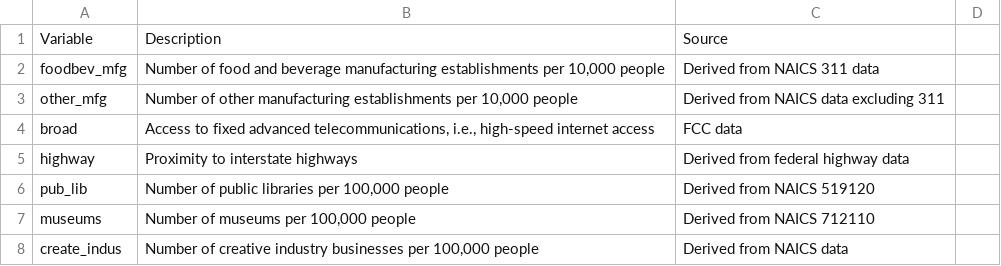
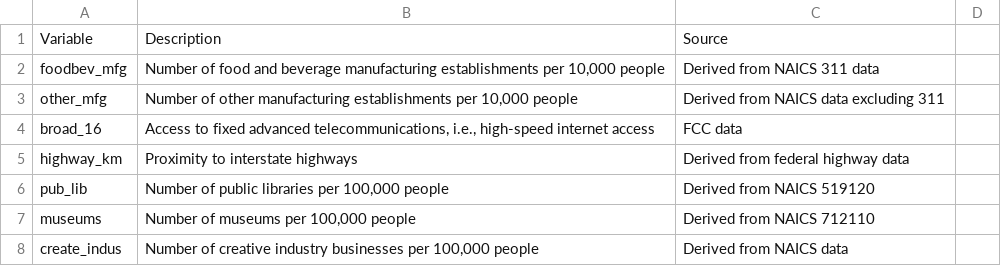
Before and after one commit to elhohn/fas-capstone, a CSV file: data/comm_wealth_vars.csv, drawn as a sheet; only a part is shown; the diff covers the shown part only.

```diff
--- a/data/comm_wealth_vars.csv
+++ b/data/comm_wealth_vars.csv
@@ -4,2 +4,2 @@ other_mfg,"Number of other manufacturing establishments per 10,000 people",Deriv
-broad,"Access to fixed advanced telecommunications, i.e., high-speed internet access",FCC data
-highway,Proximity to interstate highways,Derived from federal highway data
+broad_16,"Access to fixed advanced telecommunications, i.e., high-speed internet access",FCC data,
+highway_km,Proximity to interstate highways,Derived from federal highway data,
```
Also changed, not shown: 20 added rows and 3 edited cells elsewhere in this file.
